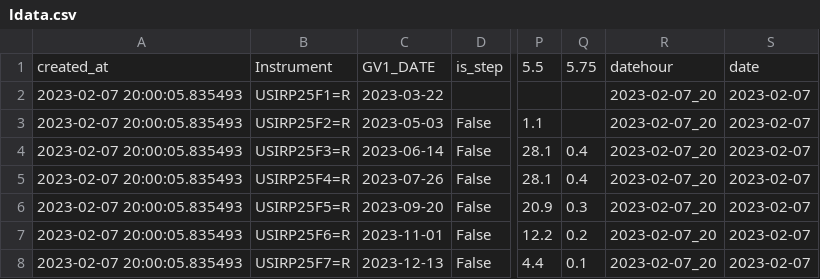
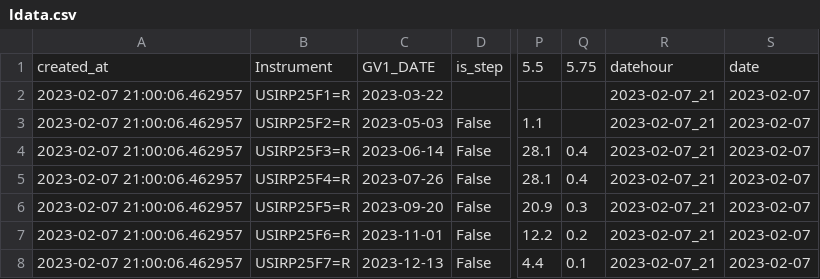
Before and after one commit to etq-quant/dashboard, a CSV file: irpr/ldata.csv, drawn as a sheet; only a part is shown, gaps mark what is left out; the diff names each change by its address in the sheet, - before the commit and + after, or states it on an @@ line.

```diff
--- a/irpr/ldata.csv
+++ b/irpr/ldata.csv
-A2:A8: 2023-02-07 20:00:05.835493
+A2:A8: 2023-02-07 21:00:06.462957
-R2:R8: 2023-02-07_20
+R2:R8: 2023-02-07_21
```
Also changed, not shown: irpr/data.csv, 1 other file.
